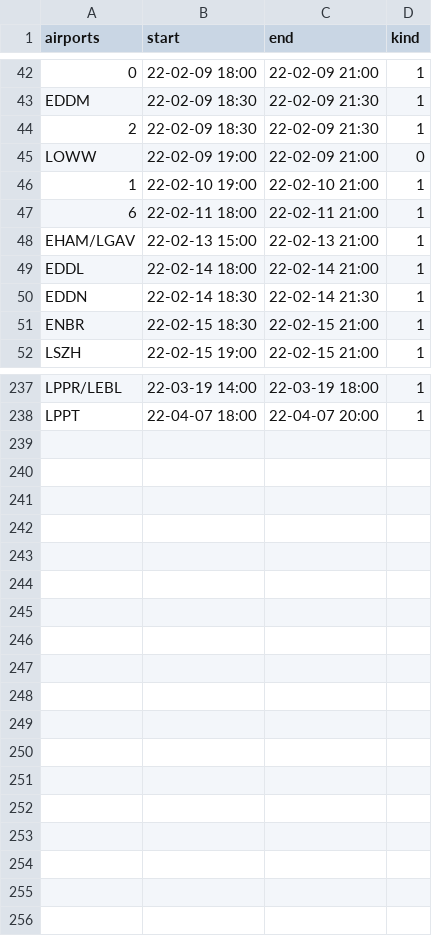
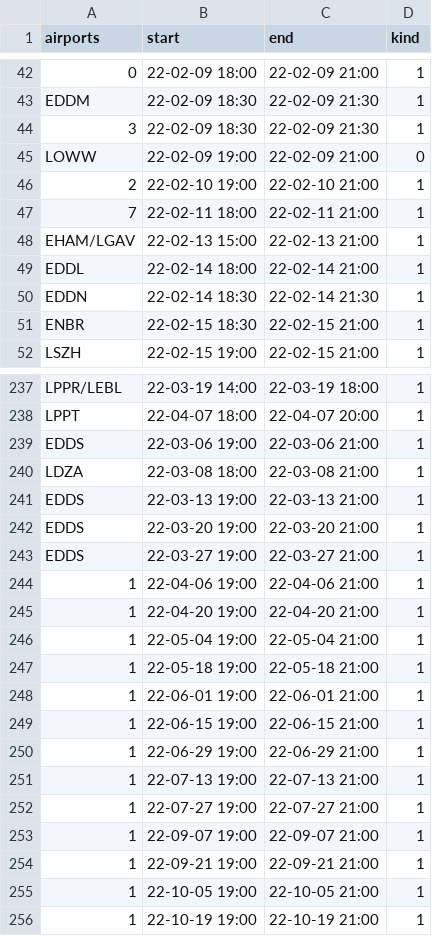
Before and after one commit to MatisseBE/VATSIMeventHISTORY, a CSV file: data.csv, drawn as a sheet; only a part is shown, gaps mark what is left out; the diff covers the shown part only; the diff names each change by its address in the sheet, - before the commit and + after, or states it on an @@ line.

Commit message:
committing files

```diff
--- a/data.csv
+++ b/data.csv
-A44 (airports): 2
+A44 (airports): 3
-A46 (airports): 1
+A46 (airports): 2
-A47 (airports): 6
+A47 (airports): 7
+row 239: EDDS | 22-03-06 19:00 | 22-03-06 21:00 | 1
+row 240: LDZA | 22-03-08 18:00 | 22-03-08 21:00 | 1
+row 241: EDDS | 22-03-13 19:00 | 22-03-13 21:00 | 1
+row 242: EDDS | 22-03-20 19:00 | 22-03-20 21:00 | 1
+row 243: EDDS | 22-03-27 19:00 | 22-03-27 21:00 | 1
+row 244: 1 | 22-04-06 19:00 | 22-04-06 21:00 | 1
+row 245: 1 | 22-04-20 19:00 | 22-04-20 21:00 | 1
+row 246: 1 | 22-05-04 19:00 | 22-05-04 21:00 | 1
+row 247: 1 | 22-05-18 19:00 | 22-05-18 21:00 | 1
+row 248: 1 | 22-06-01 19:00 | 22-06-01 21:00 | 1
+row 249: 1 | 22-06-15 19:00 | 22-06-15 21:00 | 1
+row 250: 1 | 22-06-29 19:00 | 22-06-29 21:00 | 1
+row 251: 1 | 22-07-13 19:00 | 22-07-13 21:00 | 1
+row 252: 1 | 22-07-27 19:00 | 22-07-27 21:00 | 1
+row 253: 1 | 22-09-07 19:00 | 22-09-07 21:00 | 1
+row 254: 1 | 22-09-21 19:00 | 22-09-21 21:00 | 1
+row 255: 1 | 22-10-05 19:00 | 22-10-05 21:00 | 1
+row 256: 1 | 22-10-19 19:00 | 22-10-19 21:00 | 1
```
Also changed, not shown: 54 edited cells elsewhere in this file.
